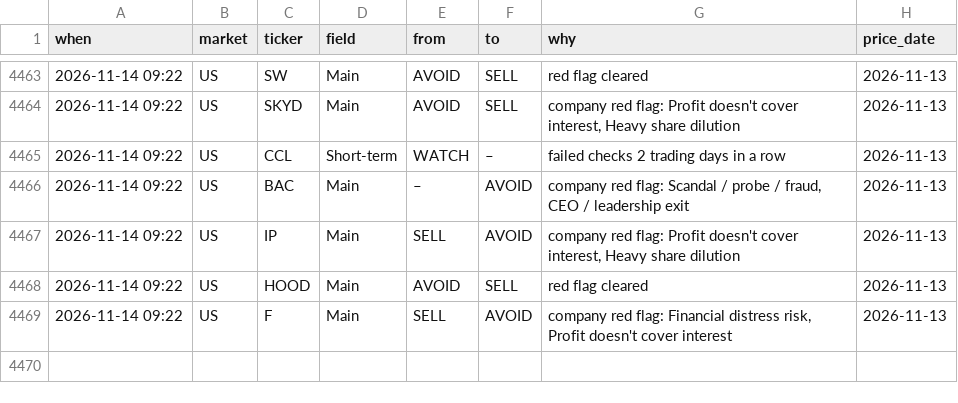
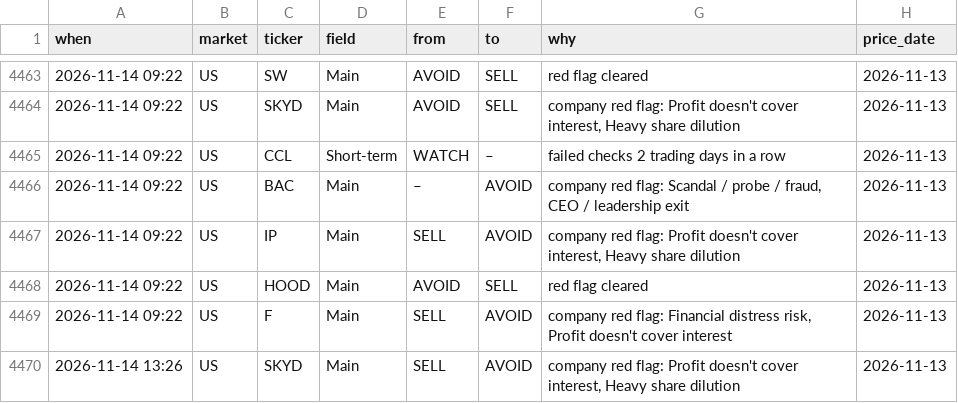
Before and after one commit to clyphor/stock-screener, a CSV file: results/label_history.csv, drawn as a sheet; only a part is shown, gaps mark what is left out; the diff names each change by its address in the sheet, - before the commit and + after, or states it on an @@ line.

```diff
--- a/results/label_history.csv
+++ b/results/label_history.csv
+row 4470: 2026-11-14 13:26 | US | SKYD | Main | SELL | AVOID | company red flag: Profit doesn't cover interest, Heavy share dilution | 2026-11-13
```
Also changed, not shown: results/label_state.csv, results/macro_history.csv, 5 other files.
